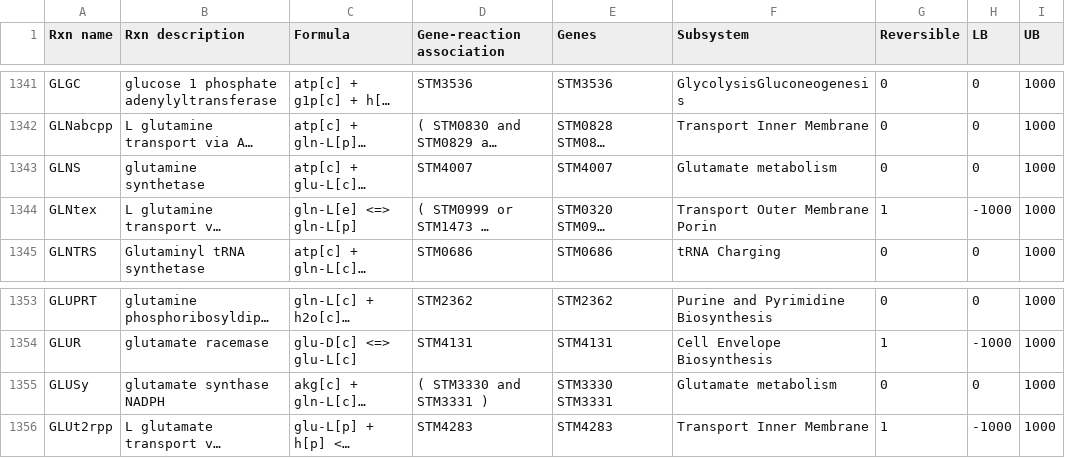
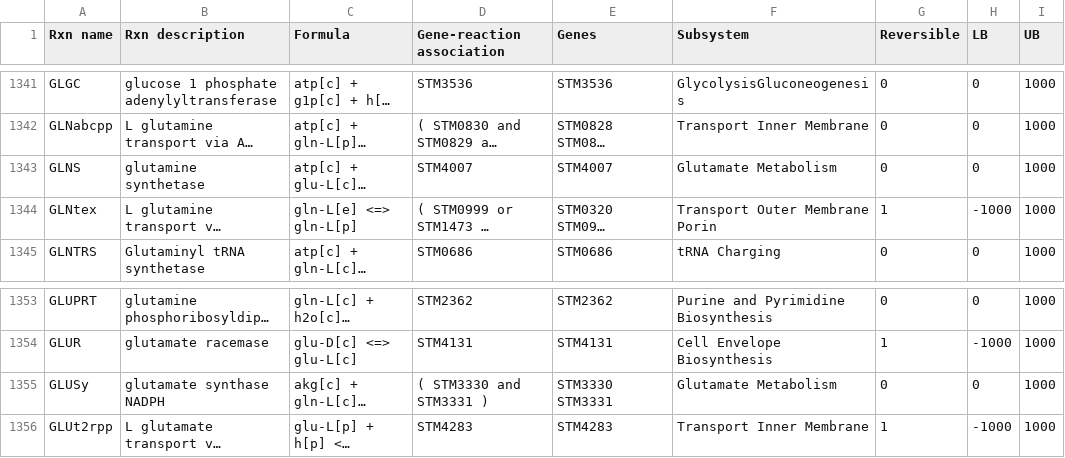
Before and after one commit to maxconway/salmonella-mouse, a TSV file: data/LT2_react.tsv, drawn as a sheet; only a part is shown, gaps mark what is left out; long unchanged cells end in …; the diff names each change by its address in the sheet, - before the commit and + after, or states it on an @@ line.

Commit message:
capitalization fix

```diff
--- a/data/LT2_react.tsv
+++ b/data/LT2_react.tsv
-F1343 (Subsystem): Glutamate metabolism
+F1343 (Subsystem): Glutamate Metabolism
-F1355 (Subsystem): Glutamate metabolism
+F1355 (Subsystem): Glutamate Metabolism
```
